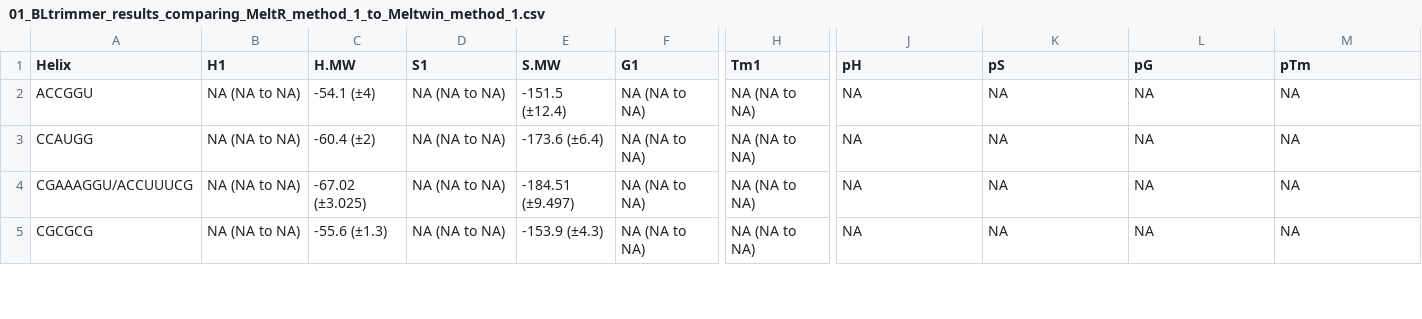
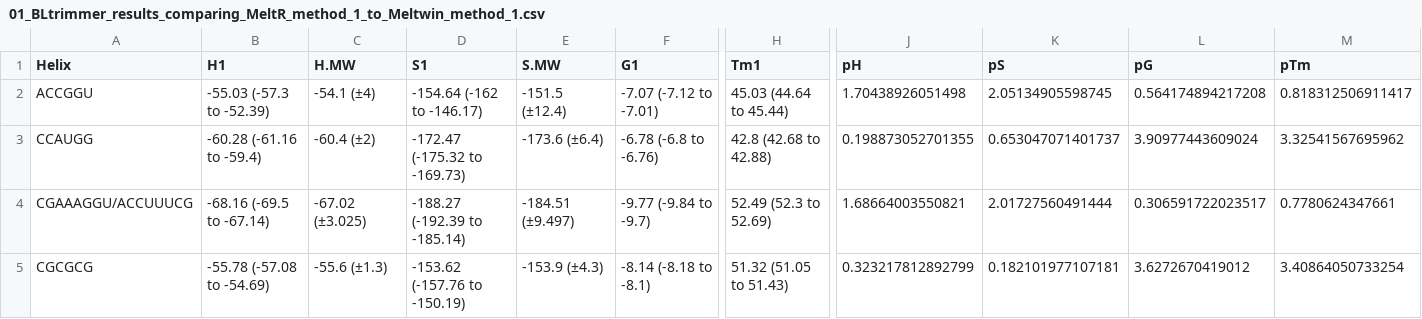
Before and after one commit to JPSieg/meltR.a.paper, a CSV file: Tables/01_BLtrimmer_results_comparing_MeltR_method_1_to_Meltwin_method_1/01_BLtrimmer_results_comparing_MeltR_method_1_to_Meltwin_method_1.csv, drawn as a sheet; only a part is shown, gaps mark what is left out; the diff covers the shown part only; the diff names each change by its address in the sheet, - before the commit and + after, or states it on an @@ line.

```diff
--- a/Tables/01_BLtrimmer_results_comparing_MeltR_method_1_to_Meltwin_method_1/01_BLtrimmer_results_comparing_MeltR_method_1_to_Meltwin_method_1.csv
+++ b/Tables/01_BLtrimmer_results_comparing_MeltR_method_1_to_Meltwin_method_1/01_BLtrimmer_results_comparing_MeltR_method_1_to_Meltwin_method_1.csv
-B2 (H1): NA (NA to NA)
+B2 (H1): -55.03 (-57.3 to -52.39)
-D2 (S1): NA (NA to NA)
+D2 (S1): -154.64 (-162 to -146.17)
-F2 (G1): NA (NA to NA)
+F2 (G1): -7.07 (-7.12 to -7.01)
-H2 (Tm1): NA (NA to NA)
+H2 (Tm1): 45.03 (44.64 to 45.44)
-J2 (pH): NA
+J2 (pH): 1.70438926051498
-K2 (pS): NA
+K2 (pS): 2.05134905598745
-L2 (pG): NA
+L2 (pG): 0.564174894217208
-M2 (pTm): NA
+M2 (pTm): 0.818312506911417
-B3 (H1): NA (NA to NA)
+B3 (H1): -60.28 (-61.16 to -59.4)
-D3 (S1): NA (NA to NA)
+D3 (S1): -172.47 (-175.32 to -169.73)
-F3 (G1): NA (NA to NA)
+F3 (G1): -6.78 (-6.8 to -6.76)
-H3 (Tm1): NA (NA to NA)
+H3 (Tm1): 42.8 (42.68 to 42.88)
-J3 (pH): NA
+J3 (pH): 0.198873052701355
-K3 (pS): NA
+K3 (pS): 0.653047071401737
-L3 (pG): NA
+L3 (pG): 3.90977443609024
-M3 (pTm): NA
+M3 (pTm): 3.32541567695962
-B4 (H1): NA (NA to NA)
+B4 (H1): -68.16 (-69.5 to -67.14)
-D4 (S1): NA (NA to NA)
+D4 (S1): -188.27 (-192.39 to -185.14)
-F4 (G1): NA (NA to NA)
+F4 (G1): -9.77 (-9.84 to -9.7)
-H4 (Tm1): NA (NA to NA)
+H4 (Tm1): 52.49 (52.3 to 52.69)
-J4 (pH): NA
+J4 (pH): 1.68664003550821
-K4 (pS): NA
+K4 (pS): 2.01727560491444
-L4 (pG): NA
+L4 (pG): 0.306591722023517
-M4 (pTm): NA
+M4 (pTm): 0.7780624347661
-B5 (H1): NA (NA to NA)
+B5 (H1): -55.78 (-57.08 to -54.69)
-D5 (S1): NA (NA to NA)
+D5 (S1): -153.62 (-157.76 to -150.19)
-F5 (G1): NA (NA to NA)
+F5 (G1): -8.14 (-8.18 to -8.1)
-H5 (Tm1): NA (NA to NA)
+H5 (Tm1): 51.32 (51.05 to 51.43)
-J5 (pH): NA
+J5 (pH): 0.323217812892799
-K5 (pS): NA
+K5 (pS): 0.182101977107181
-L5 (pG): NA
+L5 (pG): 3.6272670419012
-M5 (pTm): NA
+M5 (pTm): 3.40864050733254
```
Also changed, not shown: 56 edited cells elsewhere in this file, Tables/02_BLtrimmer_results_comparing_MeltR_method_2_to_Meltwin_method_2/02_BLtrimmer_results_comparing_MeltR_method_2_to_Meltwin_method_2.csv, Tables/03_BLtrimmer_results_comparing_MeltR_method_3_to_Meltwin_method_1/03_BLtrimmer_results_comparing_MeltR_method_3_to_Meltwin_method_1.csv, 21 other files.
